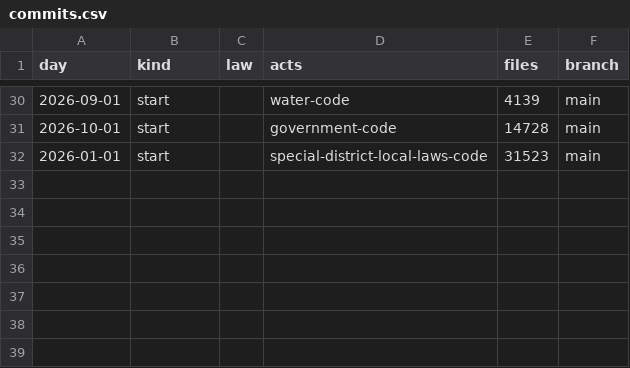
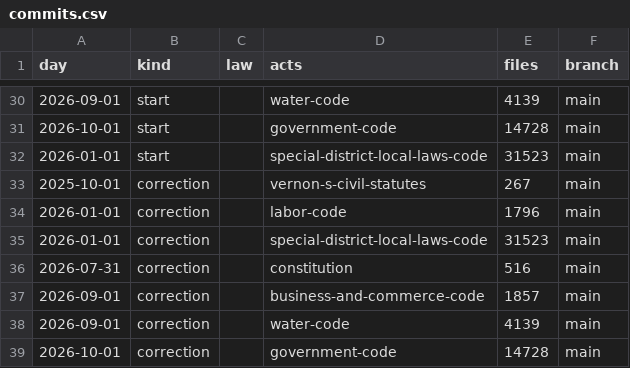
Before and after one commit to lexifina/united-states-texas-law, a CSV file: data/commits.csv, drawn as a sheet; only a part is shown, gaps mark what is left out.

Commit message:
Documentation, tables, tools and REPRODUCE.md
Appended 7 commits to 2649d1d8a4f6 (7 of them corrections); corpus sha256 605ed1fa799f74054b6cc81b55a0bd09d65c7d1239873d197db0bcd501d75332, source data retrieved 2026-10-30 and 2026-11-03; documentation updated 2026-11-04.

Kind: documentation

```diff
--- a/data/commits.csv
+++ b/data/commits.csv
@@ -32 +32,8 @@ day,kind,law,acts,files,branch
 2026-01-01,start,,special-district-local-laws-code,31523,main
+2025-10-01,correction,,vernon-s-civil-statutes,267,main
+2026-01-01,correction,,labor-code,1796,main
+2026-01-01,correction,,special-district-local-laws-code,31523,main
+2026-07-31,correction,,constitution,516,main
+2026-09-01,correction,,business-and-commerce-code,1857,main
+2026-09-01,correction,,water-code,4139,main
+2026-10-01,correction,,government-code,14728,main
```
Also changed, not shown: 7 other files.
